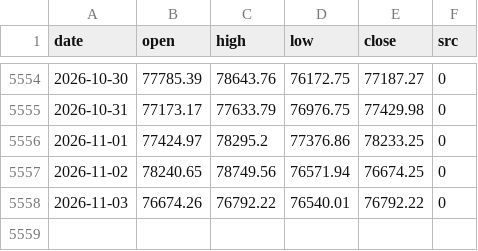
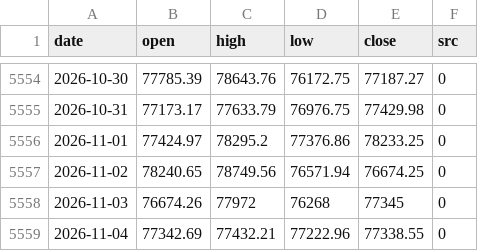
Before and after one commit to North7/tidemark, a CSV file: data/raw/ohlc.csv, drawn as a sheet; only a part is shown, gaps mark what is left out.

```diff
--- a/data/raw/ohlc.csv
+++ b/data/raw/ohlc.csv
@@ -5557,2 +5557,3 @@ date,open,high,low,close,src
 2026-11-02,78240.65,78749.56,76571.94,76674.25,0
-2026-11-03,76674.26,76792.22,76540.01,76792.22,0
+2026-11-03,76674.26,77972,76268,77345,0
+2026-11-04,77342.69,77432.21,77222.96,77338.55,0
```
Also changed, not shown: data/indicators.csv, data/raw/coinmetrics.csv, 16 other files.
